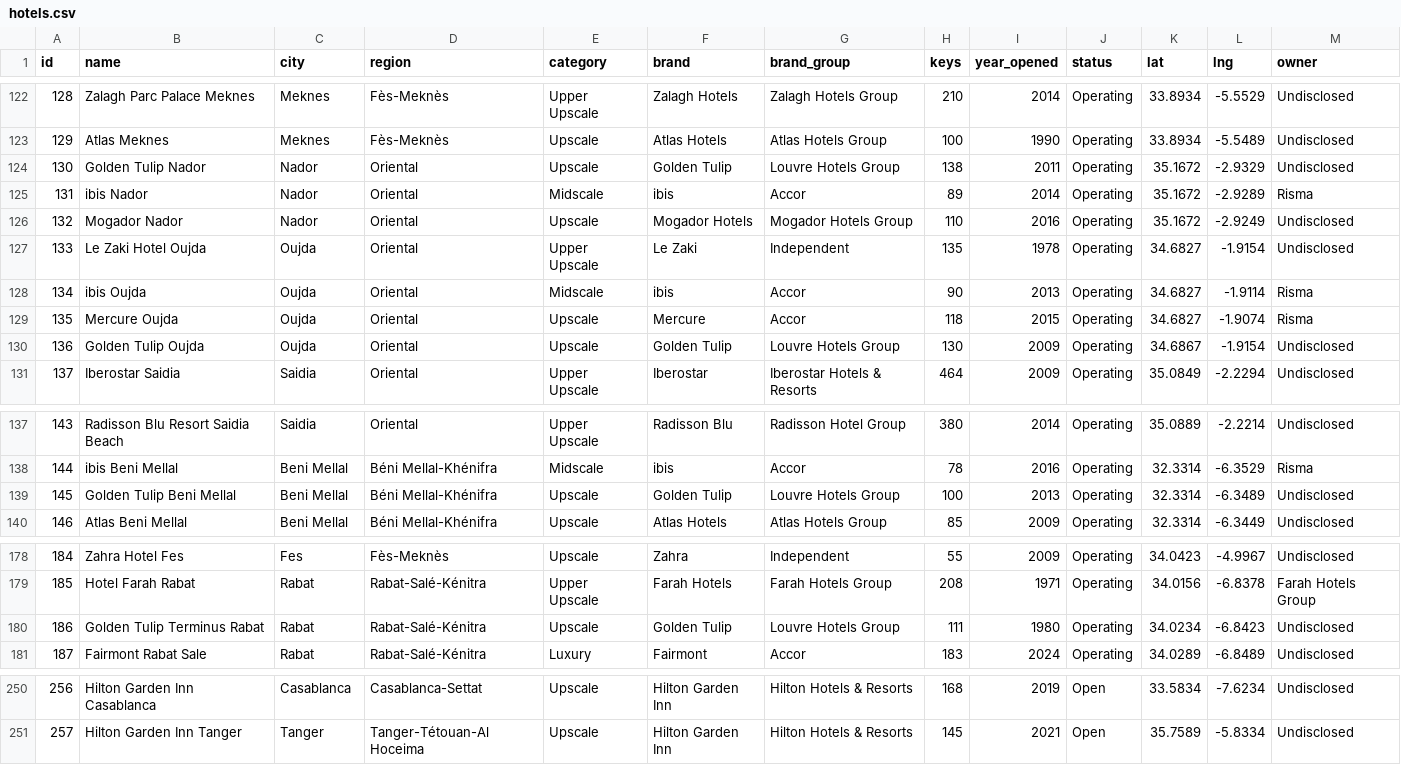
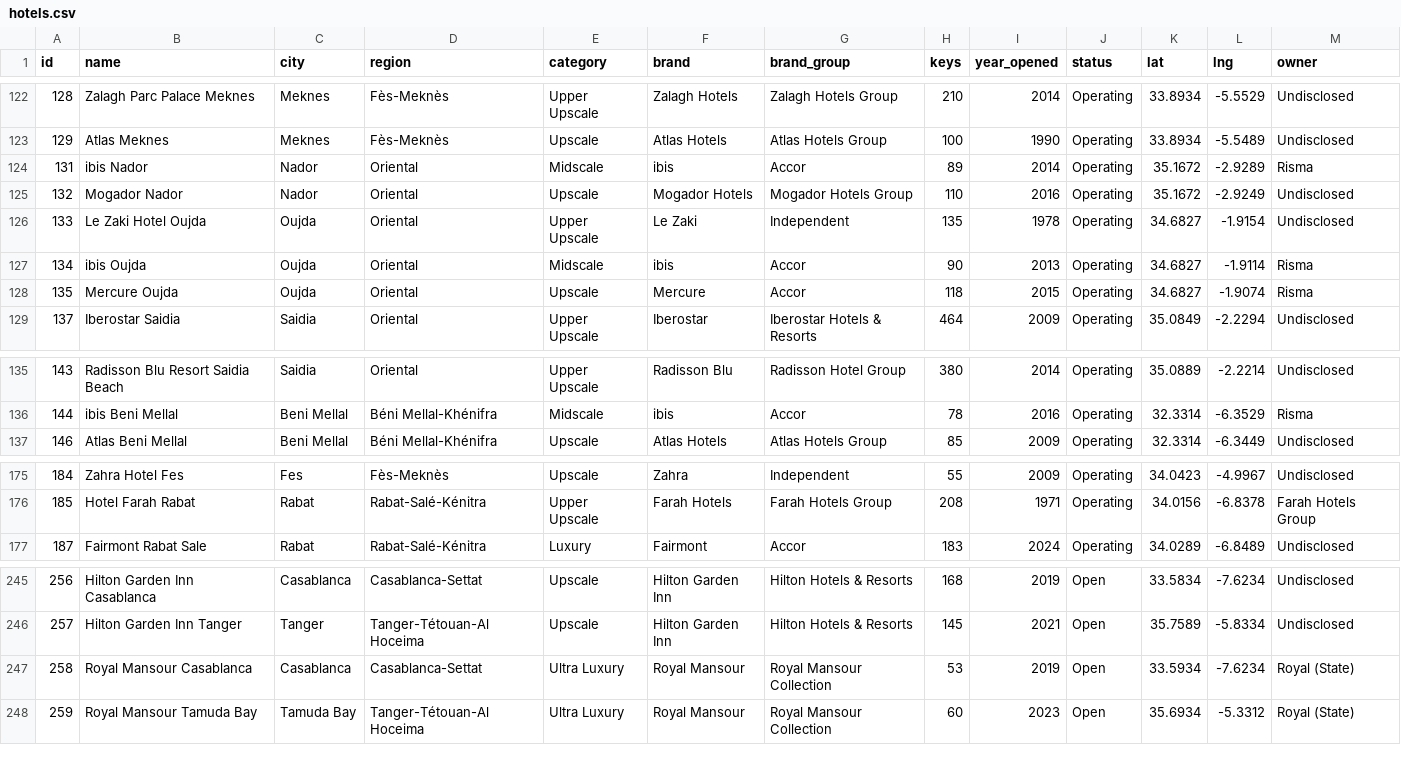
Before and after one commit to oaddahre/hospitalityiq, a CSV file: hotels.csv, drawn as a sheet; only a part is shown, gaps mark what is left out; removed rows and columns are numbered as before the commit, all else as after; the diff covers the shown part only; the diff names each change by its address in the sheet, - before the commit and + after, or states it on an @@ line.

```diff
--- a/hotels.csv
+++ b/hotels.csv
-row 124: 130 | Golden Tulip Nador | Nador | Oriental | Upscale | Golden Tulip | Louvre Hotels Group | 138 | 2011 | Operating | 35.1672 | -2.9329 | Undisclosed
-row 130: 136 | Golden Tulip Oujda | Oujda | Oriental | Upscale | Golden Tulip | Louvre Hotels Group | 130 | 2009 | Operating | 34.6867 | -1.9154 | Undisclosed
-row 139: 145 | Golden Tulip Beni Mellal | Beni Mellal | Béni Mellal-Khénifra | Upscale | Golden Tulip | Louvre Hotels Group | 100 | 2013 | Operating | 32.3314 | -6.3489 | Undisclosed
-row 180: 186 | Golden Tulip Terminus Rabat | Rabat | Rabat-Salé-Kénitra | Upscale | Golden Tulip | Louvre Hotels Group | 111 | 1980 | Operating | 34.0234 | -6.8423 | Undisclosed
+row 247: 258 | Royal Mansour Casablanca | Casablanca | Casablanca-Settat | Ultra Luxury | Royal Mansour | Royal Mansour Collection | 53 | 2019 | Open | 33.5934 | -7.6234 | Royal (State)
+row 248: 259 | Royal Mansour Tamuda Bay | Tamuda Bay | Tanger-Tétouan-Al Hoceima | Ultra Luxury | Royal Mansour | Royal Mansour Collection | 60 | 2023 | Open | 35.6934 | -5.3312 | Royal (State)
```
Also changed, not shown: 1 removed row and 1 edited cell elsewhere in this file, performance.csv.
